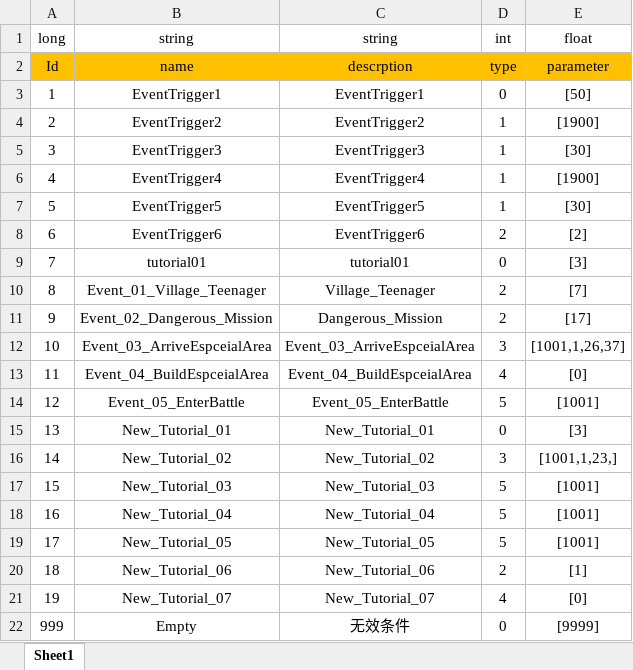
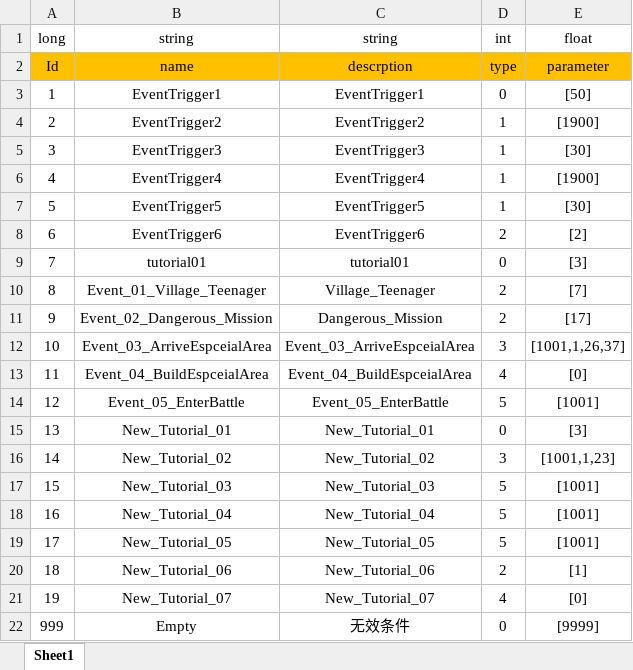
Before and after one commit to Chuyang1996/Nameless_Temp, an Excel workbook: GameDesign/ExcelData/EventTrigger_Data.xlsx, sheet Sheet1, drawn as a sheet; values as stored, in another font and other column widths than the file's, no borders; the diff names each change by its address in the sheet, - before the commit and + after, or states it on an @@ line.

```diff
--- a/GameDesign/ExcelData/EventTrigger_Data.xlsx (sheet Sheet1)
+++ b/GameDesign/ExcelData/EventTrigger_Data.xlsx (sheet Sheet1)
-E16 (float): [1001,1,23,]
+E16 (float): [1001,1,23]
```
Also changed, not shown: 1 other file.
